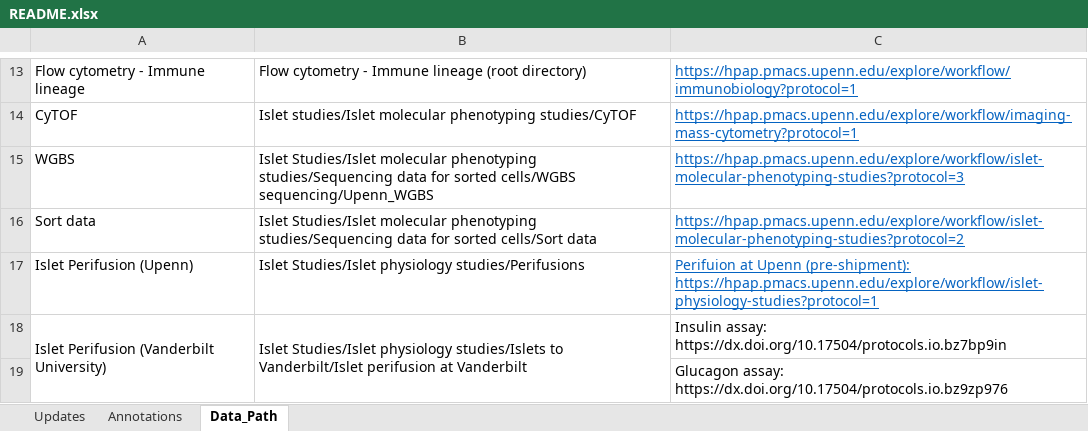
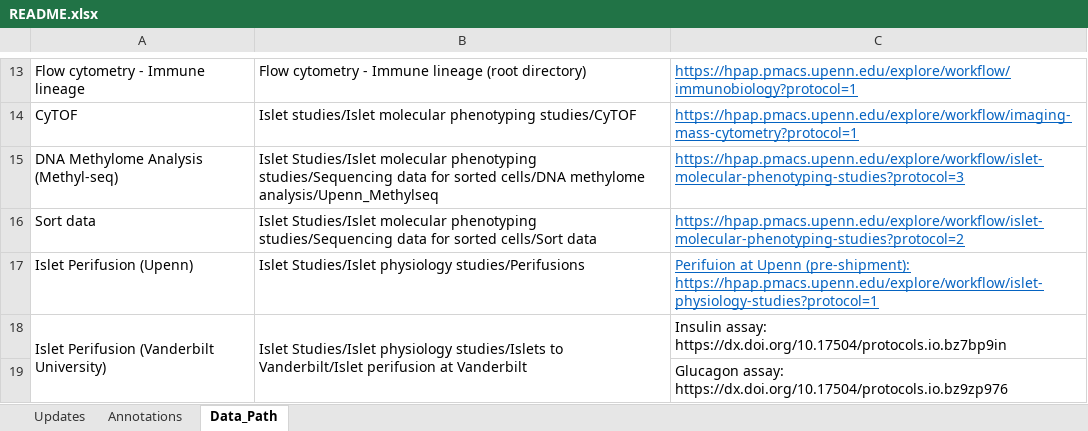
Before and after one commit to faryabiLab/hpap-public, an Excel workbook: assets/metadata/latest/README.xlsx, sheet Data_Path, drawn as a sheet; only a part is shown, gaps mark what is left out; values as stored, in another font and other column widths than the file's, no borders; 1 other sheet too large or unreadable and not compared; the diff names each change by its address in the sheet, - before the commit and + after, or states it on an @@ line.

Commit message:
adding updated metadata files (#62)
Co-authored-by: Nilanjana Samanta <nilanjanasamanta@faryabi21.pmacs.upenn.edu>

```diff
--- a/assets/metadata/latest/README.xlsx (sheet Data_Path)
+++ b/assets/metadata/latest/README.xlsx (sheet Data_Path)
-A15: WGBS
+A15: DNA Methylome Analysis (Methyl-seq)
-B15: …for sorted cells/WGBS sequencing/Upenn_WGBS
+B15: …for sorted cells/DNA methylome analysis/Upenn_Methylseq
```
Also changed, not shown: sheet Updates, assets/metadata/latest/PancDB_ATAC-seq_metadata_2022-06-15.xlsx, assets/metadata/latest/PancDB_Donors.xlsx, 9 other files.
